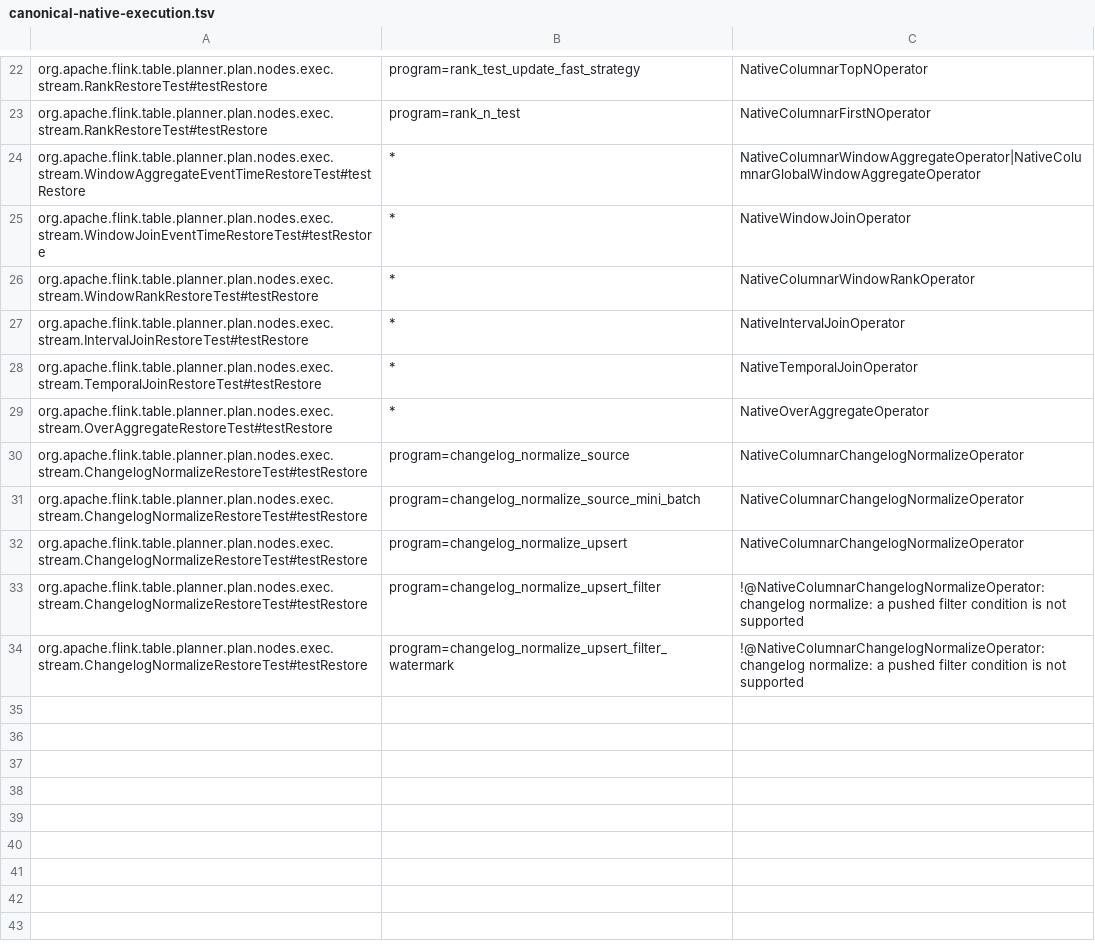
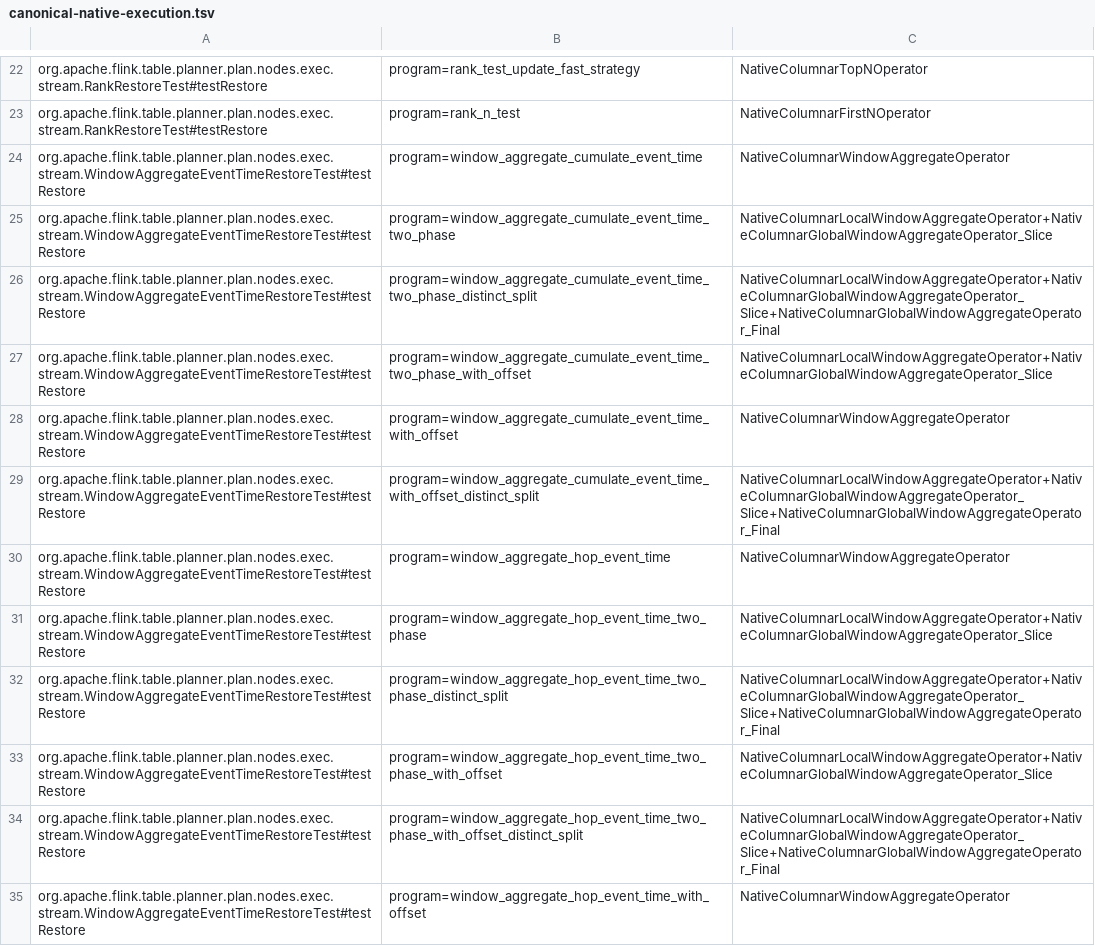
Before and after one commit to datafusion-contrib/StreamFusion, a TSV file: dev/flink-suite/agent/src/main/resources/canonical-native-execution.tsv, drawn as a sheet; only a part is shown, gaps mark what is left out; the shorter side is filled out with more unchanged rows; the diff covers the shown part only.

Commit message:
Require both native window modes in every split restore witness
Select every released event-time restore program explicitly and distinguish consumed slice partials from final-window partials. A native inner aggregate can no longer qualify a stock outer stage, and an unknown program cannot inherit a weaker family contract.

Validation: 18 canonical witness controls pass. The unchanged released restore corpus retains all 24 programs: 18 satisfy the stronger contracts, including six fully native split plans; six session programs remain required and failing. Benchmarking is deferred for issue #569.

```diff
--- a/dev/flink-suite/agent/src/main/resources/canonical-native-execution.tsv
+++ b/dev/flink-suite/agent/src/main/resources/canonical-native-execution.tsv
@@ -23,2 +23,13 @@ org.apache.flink.table.planner.plan.nodes.exec.stream.RankRestoreTest#testRestor
 org.apache.flink.table.planner.plan.nodes.exec.stream.RankRestoreTest#testRestore	program=rank_n_test	NativeColumnarFirstNOperator
-org.apache.flink.table.planner.plan.nodes.exec.stream.WindowAggregateEventTimeRestoreTest#testRestore	*	NativeColumnarWindowAggregateOperator|NativeColumnarGlobalWindowAggregateOperator
+org.apache.flink.table.planner.plan.nodes.exec.stream.WindowAggregateEventTimeRestoreTest#testRestore	program=window_aggregate_cumulate_event_time	NativeColumnarWindowAggregateOperator
+org.apache.flink.table.planner.plan.nodes.exec.stream.WindowAggregateEventTimeRestoreTest#testRestore	program=window_aggregate_cumulate_event_time_two_phase	NativeColumnarLocalWindowAggregateOperator+NativeColumnarGlobalWindowAggregateOperator_Slice
+org.apache.flink.table.planner.plan.nodes.exec.stream.WindowAggregateEventTimeRestoreTest#testRestore	program=window_aggregate_cumulate_event_time_two_phase_distinct_split	NativeColumnarLocalWindowAggregateOperator+NativeColumnarGlobalWindowAggregateOperator_Slice+NativeColumnarGlobalWindowAggregateOperator_Final
+org.apache.flink.table.planner.plan.nodes.exec.stream.WindowAggregateEventTimeRestoreTest#testRestore	program=window_aggregate_cumulate_event_time_two_phase_with_offset	NativeColumnarLocalWindowAggregateOperator+NativeColumnarGlobalWindowAggregateOperator_Slice
+org.apache.flink.table.planner.plan.nodes.exec.stream.WindowAggregateEventTimeRestoreTest#testRestore	program=window_aggregate_cumulate_event_time_with_offset	NativeColumnarWindowAggregateOperator
+org.apache.flink.table.planner.plan.nodes.exec.stream.WindowAggregateEventTimeRestoreTest#testRestore	program=window_aggregate_cumulate_event_time_with_offset_distinct_split	NativeColumnarLocalWindowAggregateOperator+NativeColumnarGlobalWindowAggregateOperator_Slice+NativeColumnarGlobalWindowAggregateOperator_Final
+org.apache.flink.table.planner.plan.nodes.exec.stream.WindowAggregateEventTimeRestoreTest#testRestore	program=window_aggregate_hop_event_time	NativeColumnarWindowAggregateOperator
+org.apache.flink.table.planner.plan.nodes.exec.stream.WindowAggregateEventTimeRestoreTest#testRestore	program=window_aggregate_hop_event_time_two_phase	NativeColumnarLocalWindowAggregateOperator+NativeColumnarGlobalWindowAggregateOperator_Slice
+org.apache.flink.table.planner.plan.nodes.exec.stream.WindowAggregateEventTimeRestoreTest#testRestore	program=window_aggregate_hop_event_time_two_phase_distinct_split	NativeColumnarLocalWindowAggregateOperator+NativeColumnarGlobalWindowAggregateOperator_Slice+NativeColumnarGlobalWindowAggregateOperator_Final
+org.apache.flink.table.planner.plan.nodes.exec.stream.WindowAggregateEventTimeRestoreTest#testRestore	program=window_aggregate_hop_event_time_two_phase_with_offset	NativeColumnarLocalWindowAggregateOperator+NativeColumnarGlobalWindowAggregateOperator_Slice
+org.apache.flink.table.planner.plan.nodes.exec.stream.WindowAggregateEventTimeRestoreTest#testRestore	program=window_aggregate_hop_event_time_two_phase_with_offset_distinct_split	NativeColumnarLocalWindowAggregateOperator+NativeColumnarGlobalWindowAggregateOperator_Slice+NativeColumnarGlobalWindowAggregateOperator_Final
+org.apache.flink.table.planner.plan.nodes.exec.stream.WindowAggregateEventTimeRestoreTest#testRestore	program=window_aggregate_hop_event_time_with_offset	NativeColumnarWindowAggregateOperator
```
Also changed, not shown: 12 added rows elsewhere in this file, 3 other files.
